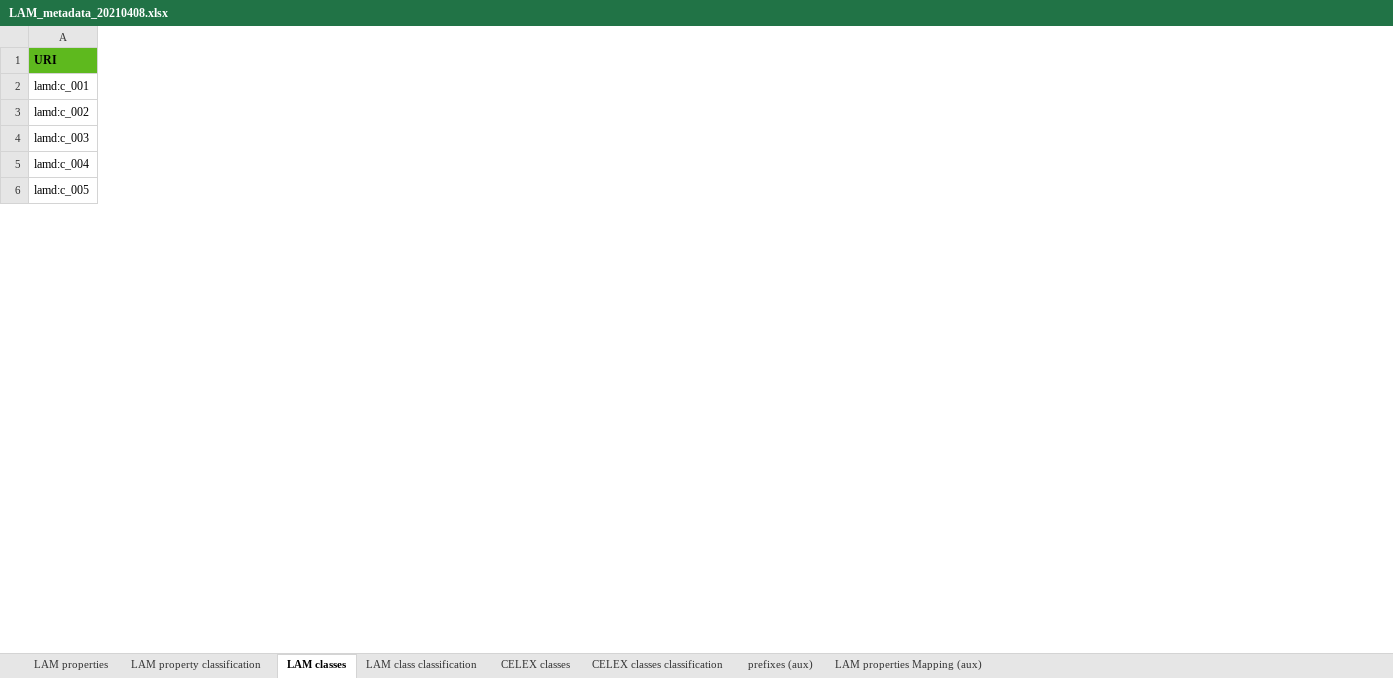
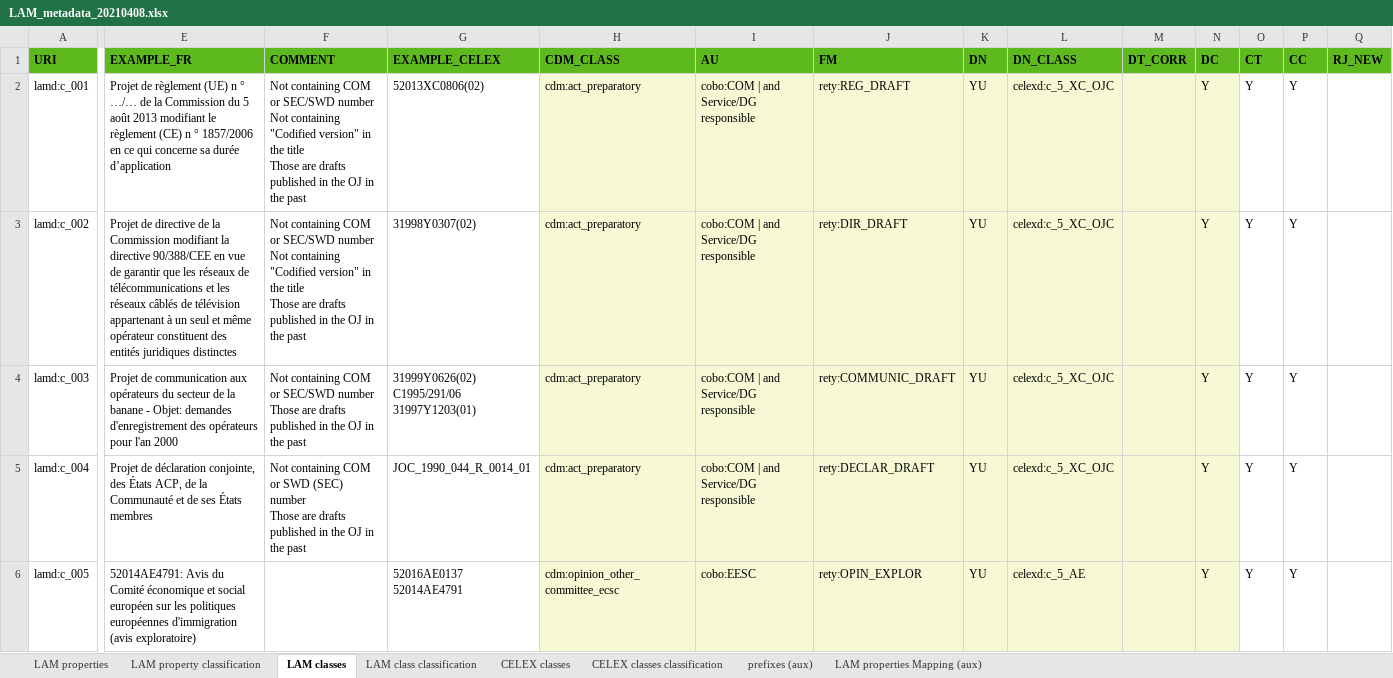
Before and after one commit to meaningfy-ws/lam4vb3, an Excel workbook: resources/input_workbook/LAM_metadata_20210408.xlsx, sheet LAM classes, drawn as a sheet; only a part is shown, gaps mark what is left out; values as stored, in another font and other column widths than the file's, no borders; charts and pictures not drawn; ↵ is a line break in a cell; the diff covers the shown part only; the diff names each change by its address in the sheet, - before the commit and + after, or states it on an @@ line.

Commit message:
multi line value parsing fix
* add new data + change note
* add multi line and URI columns for constraint parsing

```diff
--- a/resources/input_workbook/LAM_metadata_20210408.xlsx (sheet LAM classes)
+++ b/resources/input_workbook/LAM_metadata_20210408.xlsx (sheet LAM classes)
@@ column E (EXAMPLE_FR) unhidden, rows 2-6: Projet de règlement (UE) n ° …/… de la Commission du 5 août 2013 modifiant le règlement (CE) n ° 1857/2006 en ce qui concerne sa durée d’application | Projet de directive de la Commission modifiant la directive 90/388/CEE en vue de garantir que les réseaux de télécommunications et les réseaux câblés de télévision appartenant à un seul et même opérateur constituent des entités juridiques distinctes | Projet de communication aux opérateurs du secteur de la banane - Objet: demandes d'enregistrement des opérateurs pour l'an 2000 | Projet de déclaration conjointe, des États ACP, de la Communauté et de ses États membres | 52014AE4791: Avis du Comité économique et social européen sur les politiques européennes d'immigration (avis exploratoire) @@
@@ column F (COMMENT) unhidden, rows 2-5: Not containing COM or SEC/SWD number ↵ Not containing "Codified version" in the title ↵ Those are drafts published in the OJ in the past | Not containing COM or SEC/SWD number ↵ Not containing "Codified version" in the title ↵ Those are drafts published in the OJ in the past | Not containing COM or SEC/SWD number ↵ Those are drafts published in the OJ in the past | Not containing COM or SWD (SEC) number ↵ Those are drafts published in the OJ in the past @@
@@ column G (EXAMPLE_CELEX) unhidden, rows 2-6: 52013XC0806(02) | 31998Y0307(02) | 31999Y0626(02) ↵ C1995/291/06 ↵ 31997Y1203(01) | JOC_1990_044_R_0014_01 | 52016AE0137 ↵ 52014AE4791 @@
@@ column H (CDM_CLASS) unhidden, rows 2-6: cdm:act_preparatory | cdm:act_preparatory | cdm:act_preparatory | cdm:act_preparatory | cdm:opinion_other_committee_ecsc @@
@@ column I (AU) unhidden, rows 2-6: cobo:COM | and Service/DG responsible | cobo:COM | and Service/DG responsible | cobo:COM | and Service/DG responsible | cobo:COM | and Service/DG responsible | cobo:EESC @@
@@ column J (FM) unhidden, rows 2-6: rety:REG_DRAFT | rety:DIR_DRAFT | rety:COMMUNIC_DRAFT | rety:DECLAR_DRAFT | rety:OPIN_EXPLOR @@
@@ column K (DN) unhidden, rows 2-6: all YU @@
@@ column L (DN_CLASS) unhidden, rows 2-6: celexd:c_5_XC_OJC | celexd:c_5_XC_OJC | celexd:c_5_XC_OJC | celexd:c_5_XC_OJC | celexd:c_5_AE @@
@@ column M (DT_CORR) unhidden, empty @@
@@ column N (DC) unhidden, rows 2-6: all Y @@
@@ column O (CT) unhidden, rows 2-6: all Y @@
@@ column P (CC) unhidden, rows 2-6: all Y @@
@@ column Q (RJ_NEW) unhidden, empty @@
```
Also changed, not shown: 86 added columns elsewhere in this sheet, hidden cells, charts or pictures, 47 other files.
